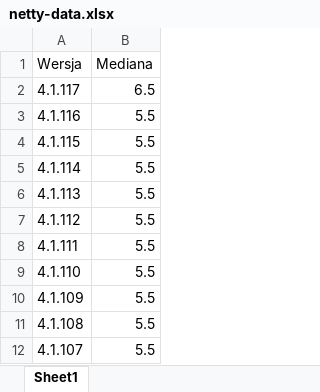
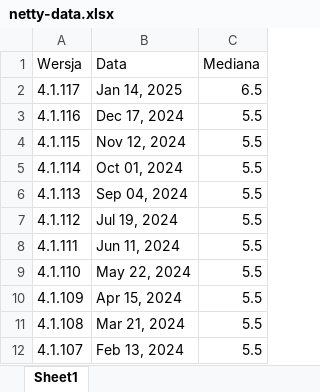
Before and after one commit to Remmo1/some-network, an Excel workbook: data-collection/netty-data.xlsx, sheet Sheet1, drawn as a sheet; only a part is shown; values as stored, in another font and other column widths than the file's, no borders; the diff names each change by its address in the sheet, - before the commit and + after, or states it on an @@ line.

```diff
--- a/data-collection/netty-data.xlsx (sheet Sheet1)
+++ b/data-collection/netty-data.xlsx (sheet Sheet1)
+column B (Data), rows 2-12: Jan 14, 2025 | Dec 17, 2024 | Nov 12, 2024 | Oct 01, 2024 | Sep 04, 2024 | Jul 19, 2024 | Jun 11, 2024 | May 22, 2024 | Apr 15, 2024 | Mar 21, 2024 | Feb 13, 2024
```
Also changed, not shown: data-collection/netty.xlsx, data-collection/tomcat-data.xlsx, 5 other files.
